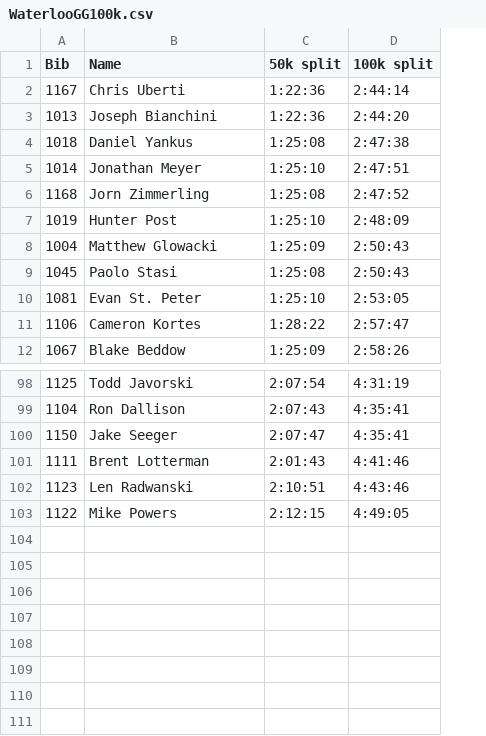
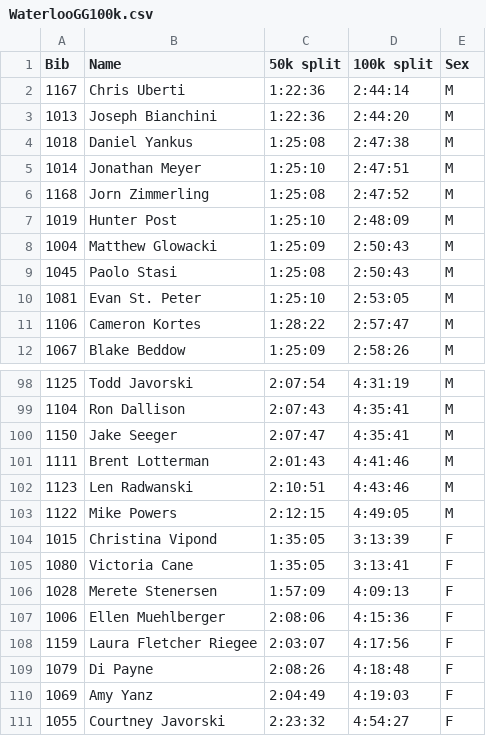
Before and after one commit to gmclapp/Personal_library, a CSV file: Triathlon analysis/WaterlooGG/WaterlooGG100k.csv, drawn as a sheet; only a part is shown, gaps mark what is left out; the diff names each change by its address in the sheet, - before the commit and + after, or states it on an @@ line.

Commit message:
Meta data

```diff
--- a/Triathlon analysis/WaterlooGG/WaterlooGG100k.csv
+++ b/Triathlon analysis/WaterlooGG/WaterlooGG100k.csv
+column E (Sex), rows 2-12: all M; rows 98-103: all M
+row 104: 1015 | Christina Vipond | 1:35:05 | 3:13:39 | F
+row 105: 1080 | Victoria Cane | 1:35:05 | 3:13:41 | F
+row 106: 1028 | Merete Stenersen | 1:57:09 | 4:09:13 | F
+row 107: 1006 | Ellen Muehlberger | 2:08:06 | 4:15:36 | F
+row 108: 1159 | Laura Fletcher Riegee | 2:03:07 | 4:17:56 | F
+row 109: 1079 | Di Payne | 2:08:26 | 4:18:48 | F
+row 110: 1069 | Amy Yanz | 2:04:49 | 4:19:03 | F
+row 111: 1055 | Courtney Javorski | 2:23:32 | 4:54:27 | F
```
Also changed, not shown: 1 other file.
